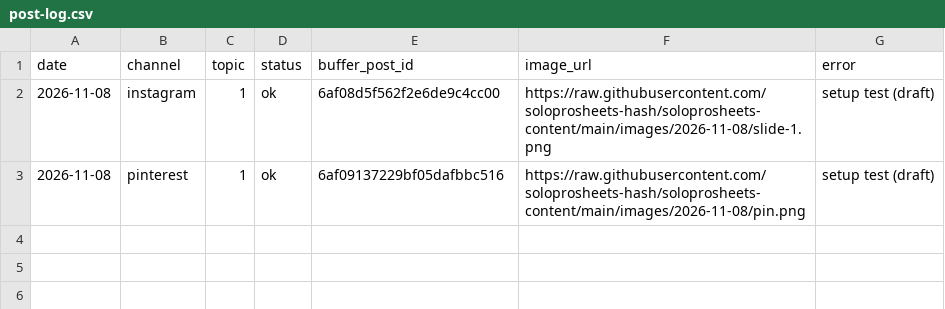
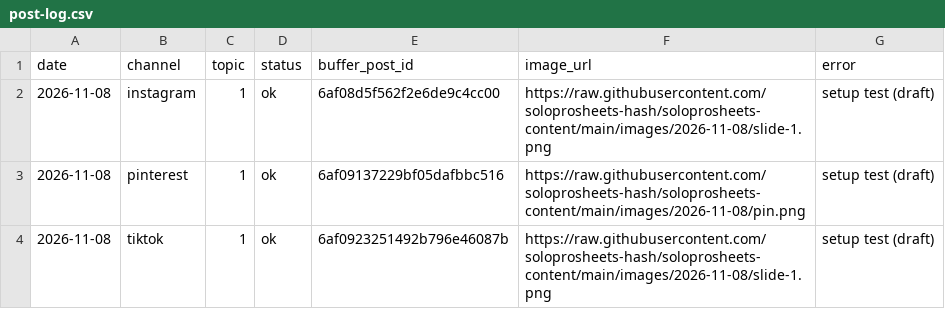
Before and after one commit to soloprosheets-hash/soloprosheets-content, a CSV file: post-log.csv, drawn as a sheet.

```diff
--- a/post-log.csv
+++ b/post-log.csv
@@ -3 +3,2 @@ date,channel,topic,status,buffer_post_id,image_url,error
 2026-11-08,pinterest,1,ok,6af09137229bf05dafbbc516,https://raw.githubusercontent.com/soloprosheets-hash/soloprosheets-content/main/images/2026-11-08/pin.png,setup test (draft)
+2026-11-08,tiktok,1,ok,6af0923251492b796e46087b,https://raw.githubusercontent.com/soloprosheets-hash/soloprosheets-content/main/images/2026-11-08/slide-1.png,setup test (draft)
```
